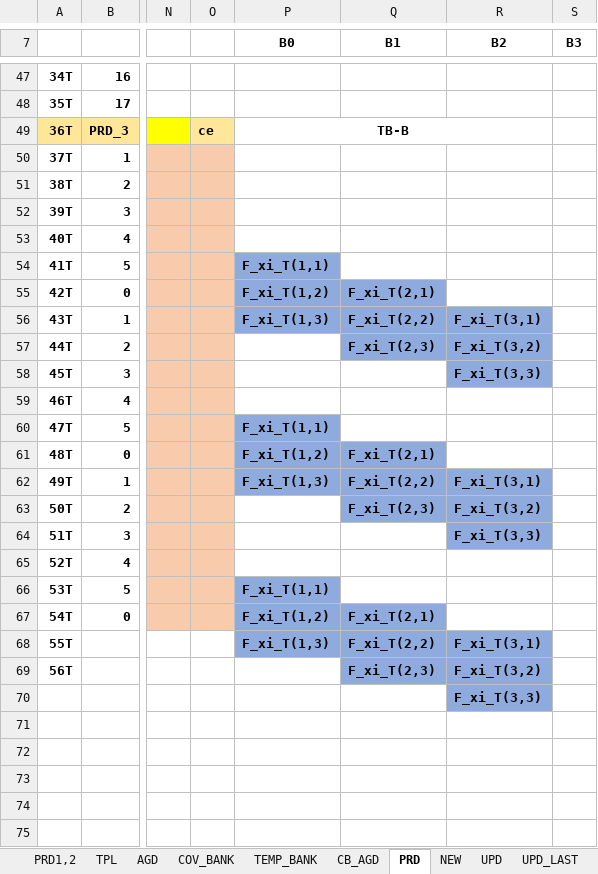
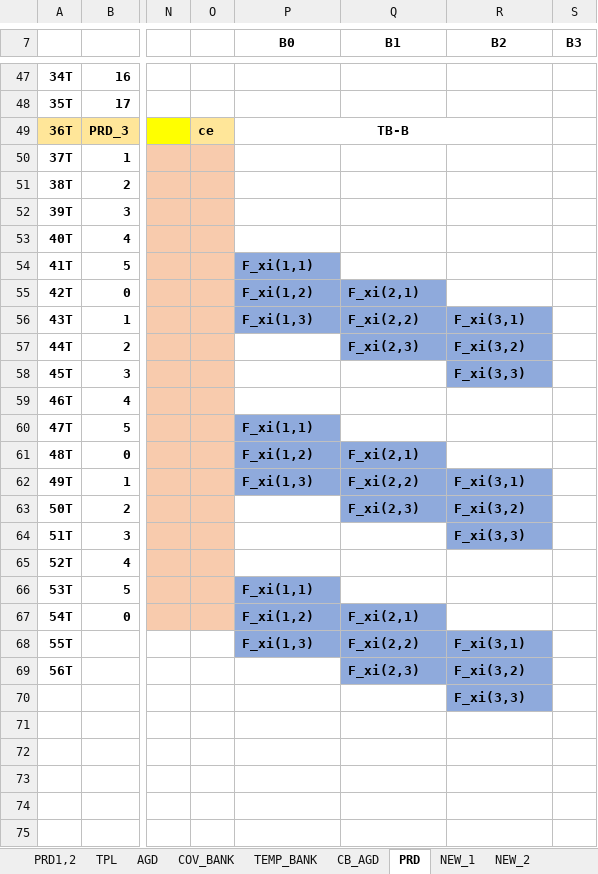
Before and after one commit to olokevin/EKF-SLAM-RTL, an Excel workbook: EKF-SLAM时序图.xlsx, sheet PRD, drawn as a sheet; only a part is shown, gaps mark what is left out; values as stored, in another font and other column widths than the file's, no borders; the diff covers the shown part only; the diff names each change by its address in the sheet, - before the commit and + after, or states it on an @@ line.

```diff
--- a/EKF-SLAM时序图.xlsx (sheet PRD)
+++ b/EKF-SLAM时序图.xlsx (sheet PRD)
-sheet tab: NEW
+sheet tab: NEW_1
+sheet tab: NEW_2
-P54 (B0): F_xi_T(1,1)
+P54 (B0): F_xi(1,1)
-P55 (B0): F_xi_T(1,2)
+P55 (B0): F_xi(1,2)
-Q55 (B1): F_xi_T(2,1)
+Q55 (B1): F_xi(2,1)
-P56 (B0): F_xi_T(1,3)
+P56 (B0): F_xi(1,3)
-Q56 (B1): F_xi_T(2,2)
+Q56 (B1): F_xi(2,2)
-R56 (B2): F_xi_T(3,1)
+R56 (B2): F_xi(3,1)
-Q57 (B1): F_xi_T(2,3)
+Q57 (B1): F_xi(2,3)
-R57 (B2): F_xi_T(3,2)
+R57 (B2): F_xi(3,2)
-R58 (B2): F_xi_T(3,3)
+R58 (B2): F_xi(3,3)
-P60 (B0): F_xi_T(1,1)
+P60 (B0): F_xi(1,1)
-P61 (B0): F_xi_T(1,2)
+P61 (B0): F_xi(1,2)
-Q61 (B1): F_xi_T(2,1)
+Q61 (B1): F_xi(2,1)
-P62 (B0): F_xi_T(1,3)
+P62 (B0): F_xi(1,3)
-Q62 (B1): F_xi_T(2,2)
+Q62 (B1): F_xi(2,2)
-R62 (B2): F_xi_T(3,1)
+R62 (B2): F_xi(3,1)
-Q63 (B1): F_xi_T(2,3)
+Q63 (B1): F_xi(2,3)
-R63 (B2): F_xi_T(3,2)
+R63 (B2): F_xi(3,2)
-R64 (B2): F_xi_T(3,3)
+R64 (B2): F_xi(3,3)
-P66 (B0): F_xi_T(1,1)
+P66 (B0): F_xi(1,1)
-P67 (B0): F_xi_T(1,2)
+P67 (B0): F_xi(1,2)
-Q67 (B1): F_xi_T(2,1)
+Q67 (B1): F_xi(2,1)
-P68 (B0): F_xi_T(1,3)
+P68 (B0): F_xi(1,3)
-Q68 (B1): F_xi_T(2,2)
+Q68 (B1): F_xi(2,2)
-R68 (B2): F_xi_T(3,1)
+R68 (B2): F_xi(3,1)
-Q69 (B1): F_xi_T(2,3)
+Q69 (B1): F_xi(2,3)
-R69 (B2): F_xi_T(3,2)
+R69 (B2): F_xi(3,2)
-R70 (B2): F_xi_T(3,3)
+R70 (B2): F_xi(3,3)
```
Also changed, not shown: 9 edited cells elsewhere in this sheet, sheet NEW_1, sheet UPD, sheet UPD_LAST, other sheet tabs, EKF-SLAMv5.0运算统计.xlsx, 6 other files.
